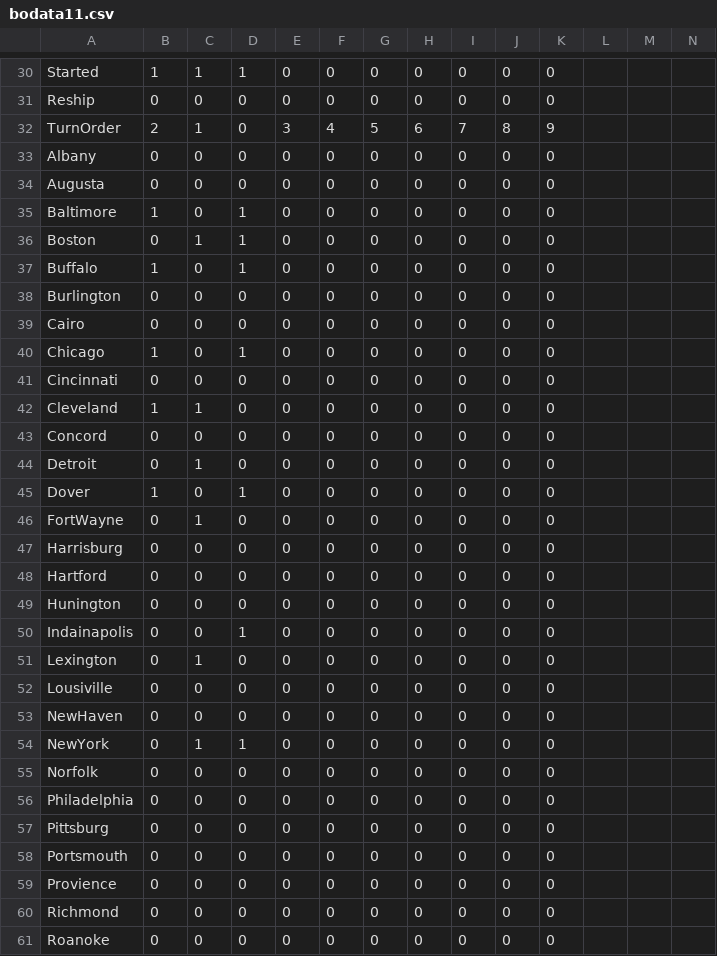
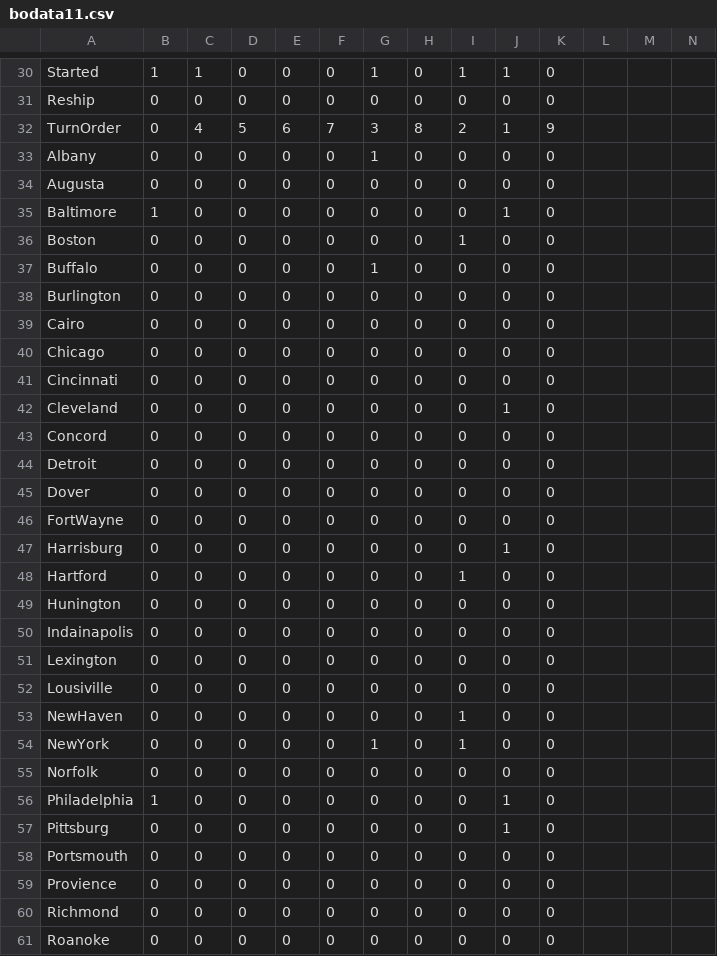
Before and after one commit to Milligan-Engineering/BOBanker, a CSV file: BOBanker/bodata11.csv, drawn as a sheet; only a part is shown, gaps mark what is left out; removed rows and columns are numbered as before the commit, all else as after; rows hold the shown columns only; the diff covers the shown part only; the diff names each change by its address in the sheet, - before the commit and + after, or states it on an @@ line.

```diff
--- a/BOBanker/bodata11.csv
+++ b/BOBanker/bodata11.csv
-D30: 1
+D30: 0
-G30: 0
+G30: 1
-I30: 0
+I30: 1
-J30: 0
+J30: 1
-row 32: TurnOrder | 2 | 1 | 0 | 3 | 4 | 5 | 6 | 7 | 8 | 9
+row 32: TurnOrder | 0 | 4 | 5 | 6 | 7 | 3 | 8 | 2 | 1 | 9
-G33: 0
+G33: 1
-D35:D37: 1
+D35:D37: 0
-J35: 0
+J35: 1
-C36: 1
+C36: 0
-I36: 0
+I36: 1
-B37: 1
+B37: 0
-G37: 0
+G37: 1
-B40: 1
+B40: 0
-D40: 1
+D40: 0
-B42: 1
+B42: 0
-C42: 1
+C42: 0
-J42: 0
+J42: 1
-C44: 1
+C44: 0
-B45: 1
+B45: 0
-D45: 1
+D45: 0
-C46: 1
+C46: 0
-J47: 0
+J47: 1
-I48: 0
+I48: 1
-D50: 1
+D50: 0
-C51: 1
+C51: 0
-I53:I54: 0
+I53:I54: 1
-C54: 1
+C54: 0
-D54: 1
+D54: 0
-G54: 0
+G54: 1
-B56: 0
+B56: 1
-J56:J57: 0
+J56:J57: 1
```
Also changed, not shown: 2 added rows, 2 removed rows and 89 edited cells elsewhere in this file, 11 other files.
